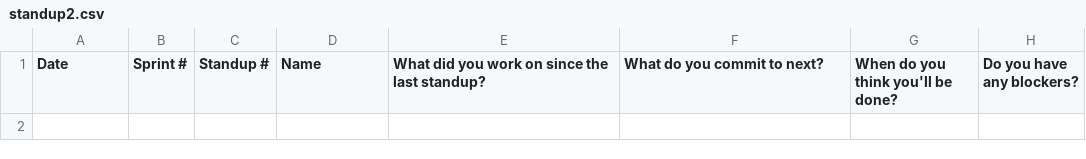
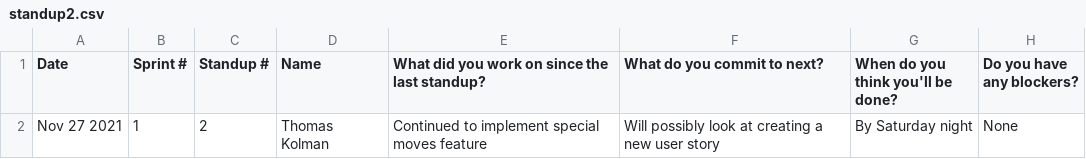
Before and after one commit to sogolsahebi/Threemusketeers-JavaAdventure, a CSV file: doc/s1/standups/standup2.csv, drawn as a sheet; the diff names each change by its address in the sheet, - before the commit and + after, or states it on an @@ line.

Commit message:
Update standup2.csv

```diff
--- a/doc/s1/standups/standup2.csv
+++ b/doc/s1/standups/standup2.csv
+row 2: Nov 27 2021 | 1 | 2 | Thomas Kolman | Continued to implement special moves feature | Will possibly look at creating a new user story | By Saturday night | None
```
